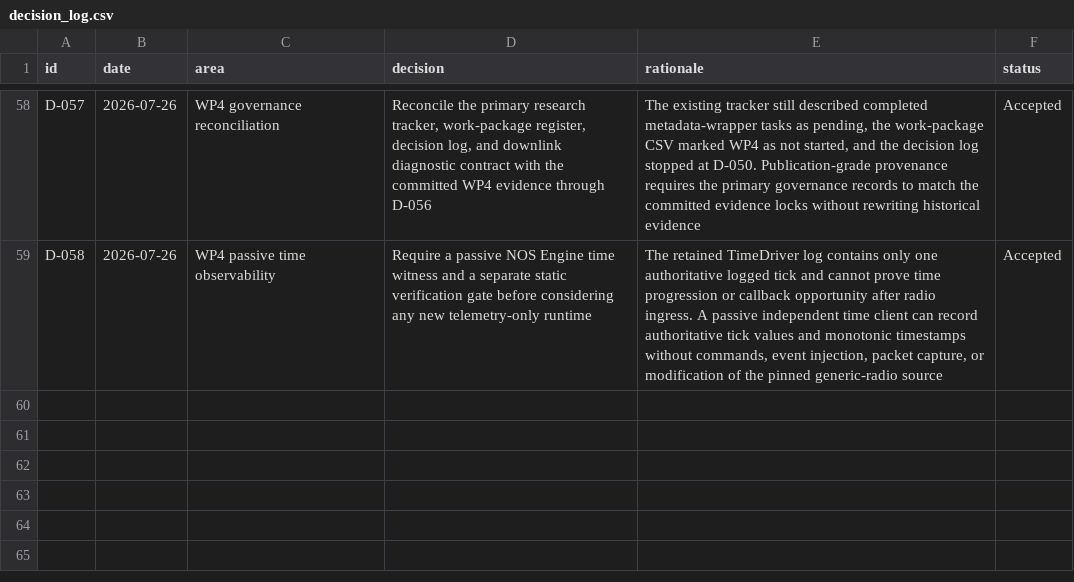
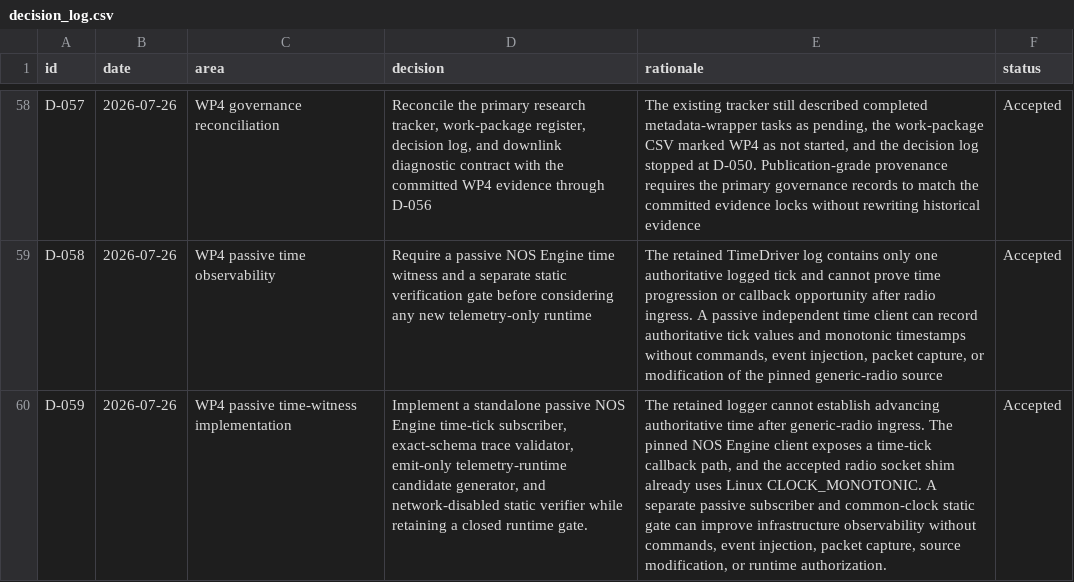
Before and after one commit to Zartharas/mission-aware-satellite-cyber-recovery, a CSV file: tracker/decision_log.csv, drawn as a sheet; only a part is shown, gaps mark what is left out; the diff names each change by its address in the sheet, - before the commit and + after, or states it on an @@ line.

Commit message:
Review WP4 passive time-witness static gate disposition

```diff
--- a/tracker/decision_log.csv
+++ b/tracker/decision_log.csv
+row 60: D-059 | 2026-07-26 | WP4 passive time-witness implementation | Implement a standalone passive NOS Engine time-tick subscriber, exact-schema trace validator, emit-only telemetry-runtime candidate generator, and network-disabled static verifier while retaining a closed runtime gate. | The retained logger cannot establish advancing authoritative time after generic-radio ingress. The pinned NOS Engine client exposes a time-tick callback path, and the accepted radio socket shim already uses Linux CLOCK_MONOTONIC. A separate passive subscriber and common-clock static gate can improve infrastructure observability without commands, event injection, packet capture, source modification, or runtime authorization. | Accepted
```
Also changed, not shown: 7 other files.
